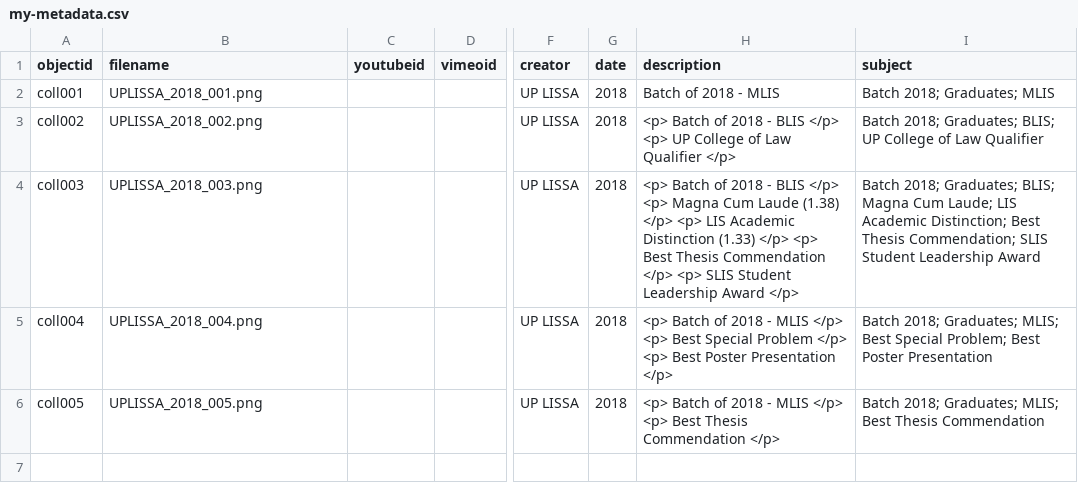
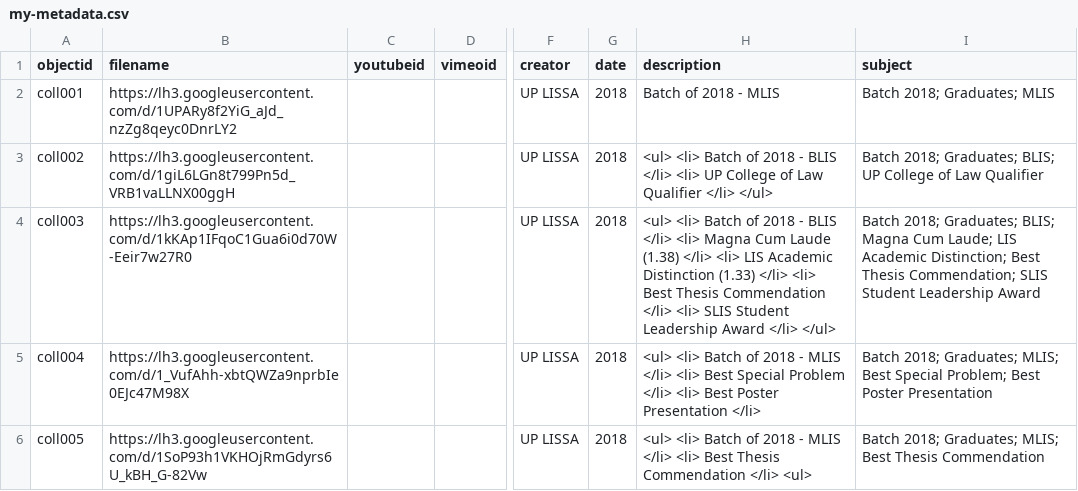
Before and after one commit to KhayeCeeAB/UPLISSAMemoirs, a CSV file: _data/my-metadata.csv, drawn as a sheet; only a part is shown, gaps mark what is left out; the diff names each change by its address in the sheet, - before the commit and + after, or states it on an @@ line.

Commit message:
added first 5 items

```diff
--- a/_data/my-metadata.csv
+++ b/_data/my-metadata.csv
-B2 (filename): UPLISSA_2018_001.png
+B2 (filename): https://lh3.googleusercontent.com/d/1UPARy8f2YiG_aJd_nzZg8qeyc0DnrLY2
-B3 (filename): UPLISSA_2018_002.png
+B3 (filename): https://lh3.googleusercontent.com/d/1giL6LGn8t799Pn5d_VRB1vaLLNX00ggH
-H3 (description): <p> Batch of 2018 - BLIS </p> <p> UP College of Law Qualifier </p>
+H3 (description): <ul> <li> Batch of 2018 - BLIS </li> <li> UP College of Law Qualifier </li> </ul>
-B4 (filename): UPLISSA_2018_003.png
+B4 (filename): https://lh3.googleusercontent.com/d/1kKAp1IFqoC1Gua6i0d70W-Eeir7w27R0
-H4 (description): <p> Batch of 2018 - BLIS </p> <p> Magna Cum Laude (1.38) </p> <p> LIS Academic Distinction (1.33) </p> <p> Best Thesis Commendation </p> <p> SLIS Student Leadership Award </p>
+H4 (description): <ul> <li> Batch of 2018 - BLIS </li> <li> Magna Cum Laude (1.38) </li> <li> LIS Academic Distinction (1.33) </li> <li> Best Thesis Commendation </li> <li> SLIS Student Leadership Award </li> </ul>
-B5 (filename): UPLISSA_2018_004.png
+B5 (filename): https://lh3.googleusercontent.com/d/1_VufAhh-xbtQWZa9nprbIe0EJc47M98X
-H5 (description): <p> Batch of 2018 - MLIS </p> <p> Best Special Problem </p> <p> Best Poster Presentation </p>
+H5 (description): <ul> <li> Batch of 2018 - MLIS </li> <li> Best Special Problem </li> <li> Best Poster Presentation </li>
-B6 (filename): UPLISSA_2018_005.png
+B6 (filename): https://lh3.googleusercontent.com/d/1SoP93h1VKHOjRmGdyrs6U_kBH_G-82Vw
-H6 (description): <p> Batch of 2018 - MLIS </p> <p> Best Thesis Commendation </p>
+H6 (description): <ul> <li> Batch of 2018 - MLIS </li> <li> Best Thesis Commendation </li> <ul>
```
